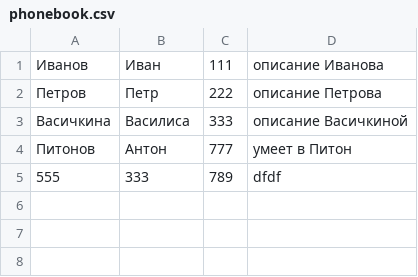
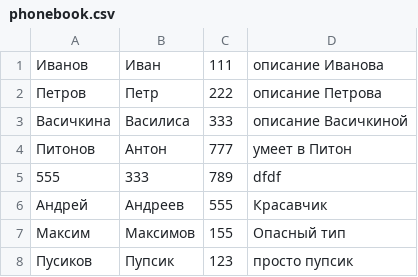
Before and after one commit to AndreySalikov/python, a CSV file: Seminars/Seminar_8/phonebook.csv, drawn as a sheet; the diff names each change by its address in the sheet, - before the commit and + after, or states it on an @@ line.

```diff
--- a/Seminars/Seminar_8/phonebook.csv
+++ b/Seminars/Seminar_8/phonebook.csv
+row 6: Андрей | Андреев | 555 | Красавчик
+row 7: Максим | Максимов | 155 | Опасный тип
+row 8: Пусиков | Пупсик | 123 | просто пупсик
```
Also changed, not shown: 3 other files.
